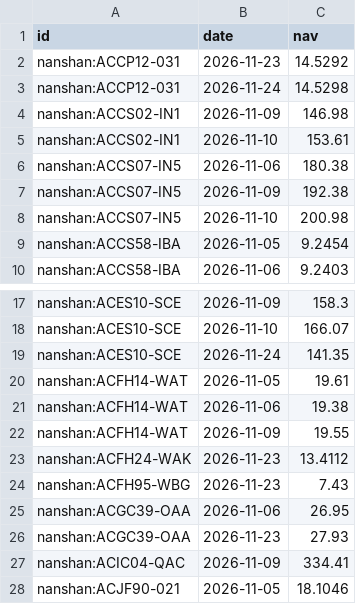
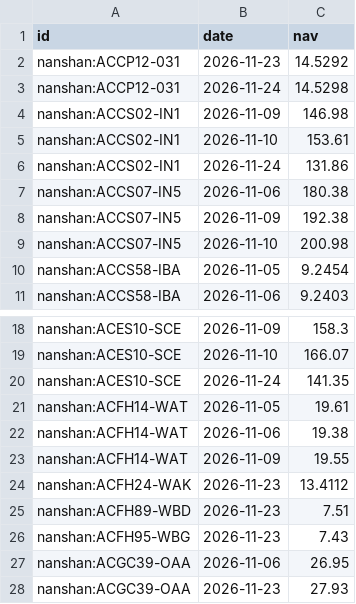
Before and after one commit to DennyTLYang666/economic, a CSV file: data/series/fund_nav.csv, drawn as a sheet; only a part is shown, gaps mark what is left out; the shorter side is filled out with more unchanged rows.

Commit message:
data: daily 2026-11-24 18:58

```diff
--- a/data/series/fund_nav.csv
+++ b/data/series/fund_nav.csv
@@ -5,2 +5,3 @@ nanshan:ACCS02-IN1,2026-11-09,146.98
 nanshan:ACCS02-IN1,2026-11-10,153.61
+nanshan:ACCS02-IN1,2026-11-24,131.86
 nanshan:ACCS07-IN5,2026-11-06,180.38
@@ -23,2 +24,3 @@ nanshan:ACFH14-WAT,2026-11-09,19.55
 nanshan:ACFH24-WAK,2026-11-23,13.4112
+nanshan:ACFH89-WBD,2026-11-23,7.51
 nanshan:ACFH95-WBG,2026-11-23,7.43
```
Also changed, not shown: data/series/daily.csv, 21 other files.
